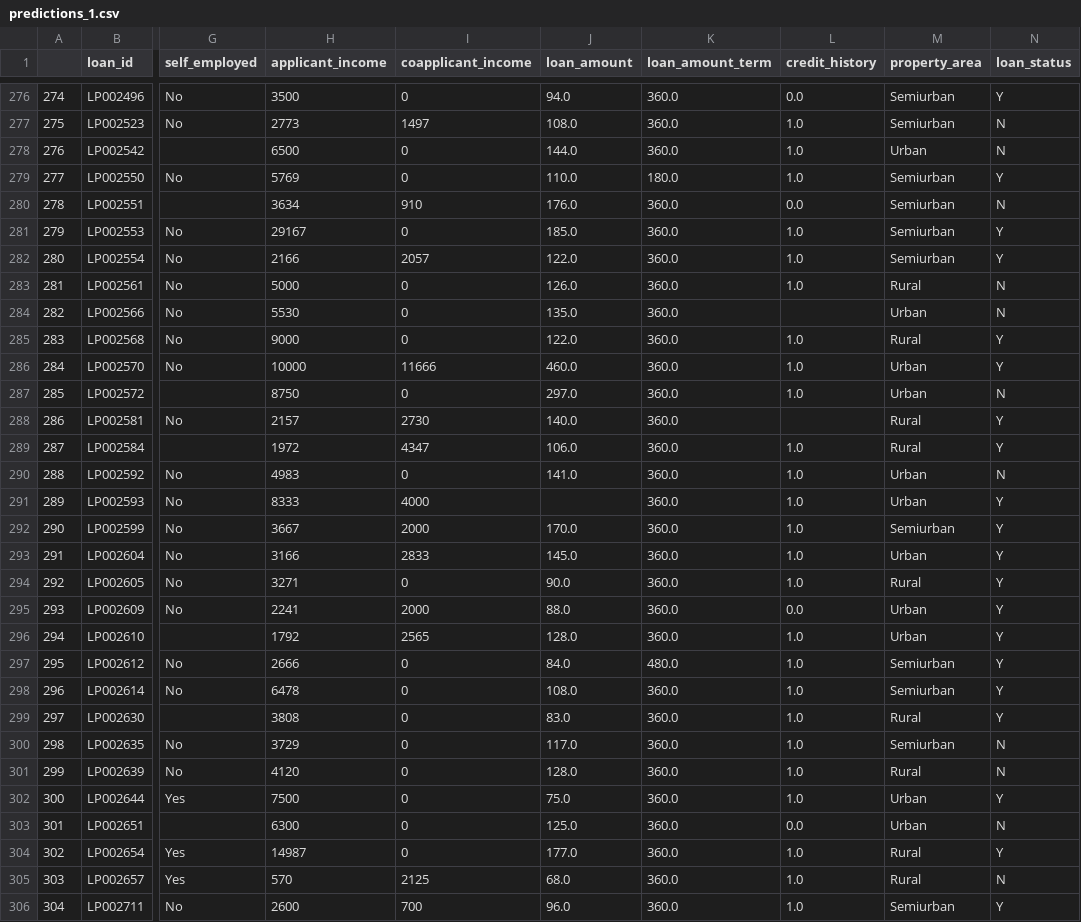
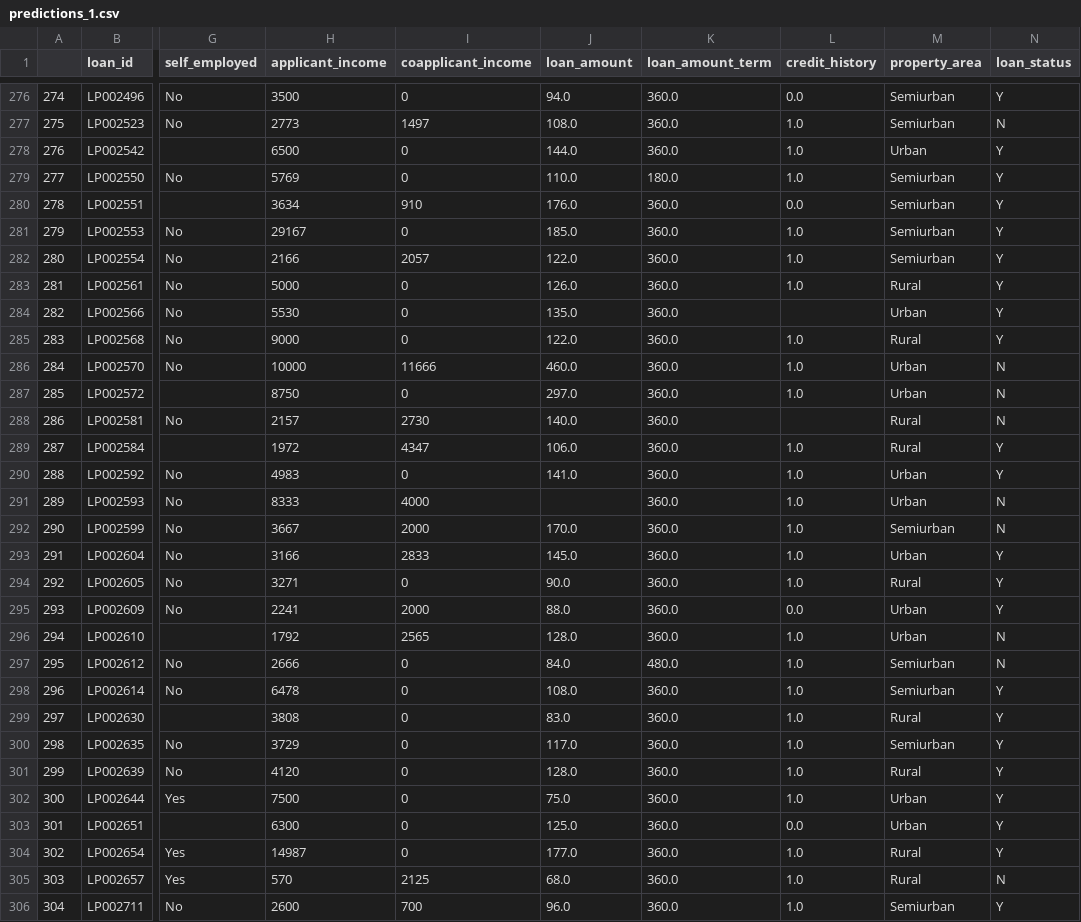
Before and after one commit to andreburg/loan-status-classification-ann, a CSV file: artifacts/predictions_1.csv, drawn as a sheet; only a part is shown, gaps mark what is left out; the diff covers the shown part only; the diff names each change by its address in the sheet, - before the commit and + after, or states it on an @@ line.

```diff
--- a/artifacts/predictions_1.csv
+++ b/artifacts/predictions_1.csv
-N278 (loan_status): N
+N278 (loan_status): Y
-N280 (loan_status): N
+N280 (loan_status): Y
-N283:N284 (loan_status): N
+N283:N284 (loan_status): Y
-N286 (loan_status): Y
+N286 (loan_status): N
-N288 (loan_status): Y
+N288 (loan_status): N
-N290 (loan_status): N
+N290 (loan_status): Y
-N291:N292 (loan_status): Y
+N291:N292 (loan_status): N
-N296:N297 (loan_status): Y
+N296:N297 (loan_status): N
-N300:N301 (loan_status): N
+N300:N301 (loan_status): Y
-N303 (loan_status): N
+N303 (loan_status): Y
```
Also changed, not shown: 173 edited cells elsewhere in this file, artifacts/feature_importance.csv, artifacts/predictions_2.csv, 9 other files.
